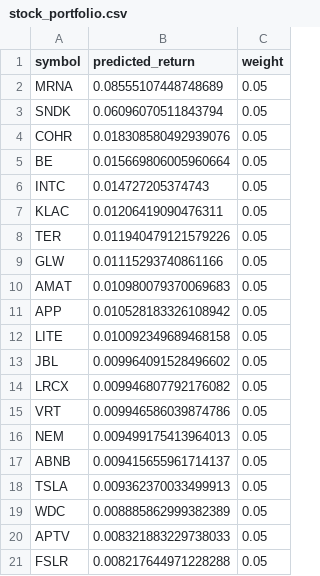
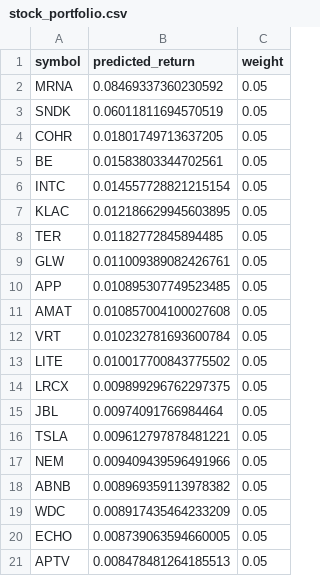
Before and after one commit to alex-sy-tang/ML_Portfolio, a CSV file: data/processed/stock_portfolio.csv, drawn as a sheet.

```diff
--- a/data/processed/stock_portfolio.csv
+++ b/data/processed/stock_portfolio.csv
@@ -1,21 +1,21 @@
 symbol,predicted_return,weight
-MRNA,0.08555107448748689,0.05
-SNDK,0.06096070511843794,0.05
-COHR,0.018308580492939076,0.05
-BE,0.015669806005960664,0.05
-INTC,0.014727205374743,0.05
-KLAC,0.01206419090476311,0.05
-TER,0.011940479121579226,0.05
-GLW,0.01115293740861166,0.05
-AMAT,0.010980079370069683,0.05
-APP,0.010528183326108942,0.05
-LITE,0.010092349689468158,0.05
-JBL,0.009964091528496602,0.05
-LRCX,0.009946807792176082,0.05
-VRT,0.009946586039874786,0.05
-NEM,0.009499175413964013,0.05
-ABNB,0.009415655961714137,0.05
-TSLA,0.009362370033499913,0.05
-WDC,0.008885862999382389,0.05
-APTV,0.008321883229738033,0.05
-FSLR,0.008217644971228288,0.05
+MRNA,0.08469337360230592,0.05
+SNDK,0.06011811694570519,0.05
+COHR,0.01801749713637205,0.05
+BE,0.01583803344702561,0.05
+INTC,0.014557728821215154,0.05
+KLAC,0.012186629945603895,0.05
+TER,0.01182772845894485,0.05
+GLW,0.011009389082426761,0.05
+APP,0.010895307749523485,0.05
+AMAT,0.010857004100027608,0.05
+VRT,0.010232781693600784,0.05
+LITE,0.010017700843775502,0.05
+LRCX,0.009899296762297375,0.05
+JBL,0.00974091766984464,0.05
+TSLA,0.009612797878481221,0.05
+NEM,0.009409439596491966,0.05
+ABNB,0.008969359113978382,0.05
+WDC,0.008917435464233209,0.05
+ECHO,0.008739063594660005,0.05
+APTV,0.008478481264185513,0.05
```
Also changed, not shown: data/processed/weekly_portfolio.csv, data/raw/holdings.csv, 1 other file.
